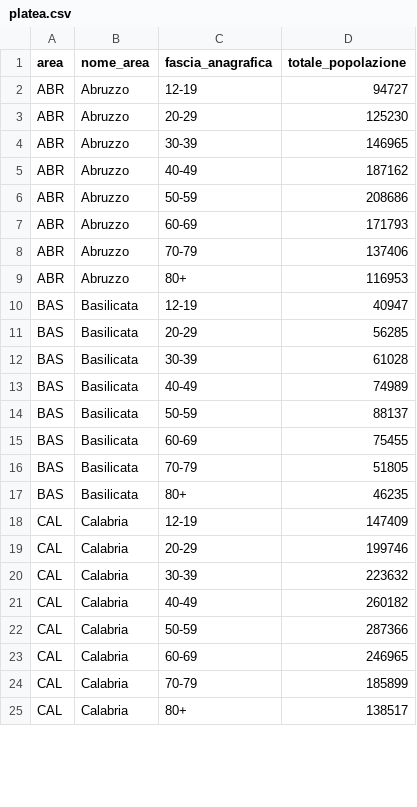
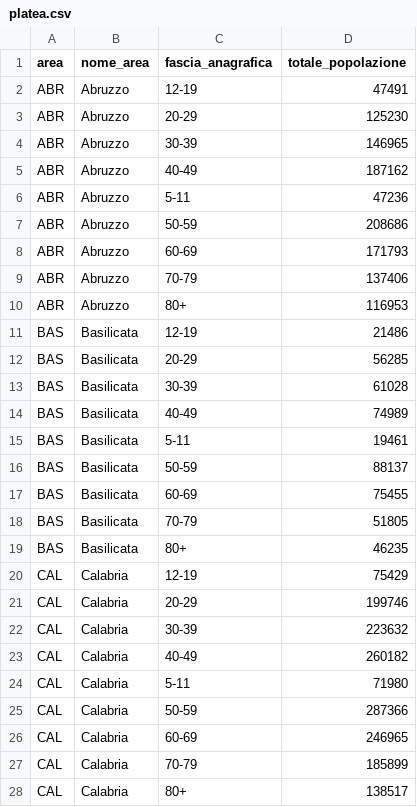
Before and after one commit to L1nk3N/dati-covid, a CSV file: dati/platea.csv, drawn as a sheet; only a part is shown; the diff covers the shown part only.

Commit message:
Updated data 5-11 last

```diff
--- a/dati/platea.csv
+++ b/dati/platea.csv
@@ -1,3 +1,3 @@
 area,nome_area,fascia_anagrafica,totale_popolazione
-ABR,Abruzzo,12-19,94727
+ABR,Abruzzo,12-19,47491
 ABR,Abruzzo,20-29,125230
@@ -5,2 +5,3 @@ ABR,Abruzzo,30-39,146965
 ABR,Abruzzo,40-49,187162
+ABR,Abruzzo,5-11,47236
 ABR,Abruzzo,50-59,208686
@@ -9,3 +10,3 @@ ABR,Abruzzo,70-79,137406
 ABR,Abruzzo,80+,116953
-BAS,Basilicata,12-19,40947
+BAS,Basilicata,12-19,21486
 BAS,Basilicata,20-29,56285
@@ -13,2 +14,3 @@ BAS,Basilicata,30-39,61028
 BAS,Basilicata,40-49,74989
+BAS,Basilicata,5-11,19461
 BAS,Basilicata,50-59,88137
@@ -17,3 +19,3 @@ BAS,Basilicata,70-79,51805
 BAS,Basilicata,80+,46235
-CAL,Calabria,12-19,147409
+CAL,Calabria,12-19,75429
 CAL,Calabria,20-29,199746
@@ -21,2 +23,3 @@ CAL,Calabria,30-39,223632
 CAL,Calabria,40-49,260182
+CAL,Calabria,5-11,71980
 CAL,Calabria,50-59,287366
```
Also changed, not shown: 18 added rows and 18 edited cells elsewhere in this file, dati/somministrazioni-vaccini-summary-latest.csv, 3 other files.
